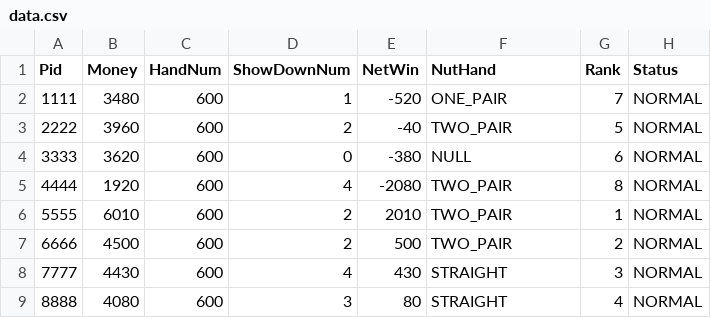
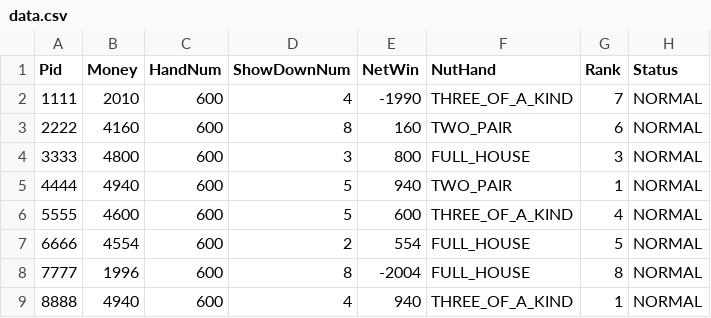
Before and after one commit to nju525/dzpk, a CSV file: log/data.csv, drawn as a sheet.

```diff
--- a/log/data.csv
+++ b/log/data.csv
@@ -1,9 +1,9 @@
 Pid, Money, HandNum, ShowDownNum, NetWin, NutHand, Rank, Status
-1111, 3480, 600, 1, -520, ONE_PAIR, 7, NORMAL
-2222, 3960, 600, 2, -40, TWO_PAIR, 5, NORMAL
-3333, 3620, 600, 0, -380, NULL, 6, NORMAL
-4444, 1920, 600, 4, -2080, TWO_PAIR, 8, NORMAL
-5555, 6010, 600, 2, 2010, TWO_PAIR, 1, NORMAL
-6666, 4500, 600, 2, 500, TWO_PAIR, 2, NORMAL
-7777, 4430, 600, 4, 430, STRAIGHT, 3, NORMAL
-8888, 4080, 600, 3, 80, STRAIGHT, 4, NORMAL
+1111, 2010, 600, 4, -1990, THREE_OF_A_KIND, 7, NORMAL
+2222, 4160, 600, 8, 160, TWO_PAIR, 6, NORMAL
+3333, 4800, 600, 3, 800, FULL_HOUSE, 3, NORMAL
+4444, 4940, 600, 5, 940, TWO_PAIR, 1, NORMAL
+5555, 4600, 600, 5, 600, THREE_OF_A_KIND, 4, NORMAL
+6666, 4554, 600, 2, 554, FULL_HOUSE, 5, NORMAL
+7777, 1996, 600, 8, -2004, FULL_HOUSE, 8, NORMAL
+8888, 4940, 600, 4, 940, THREE_OF_A_KIND, 1, NORMAL
```
Also changed, not shown: 3 other files.
